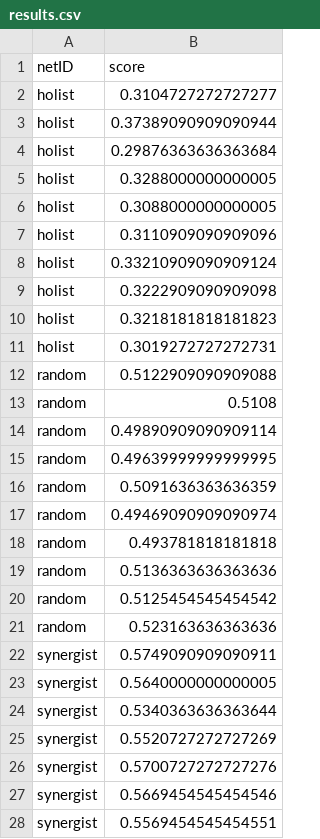
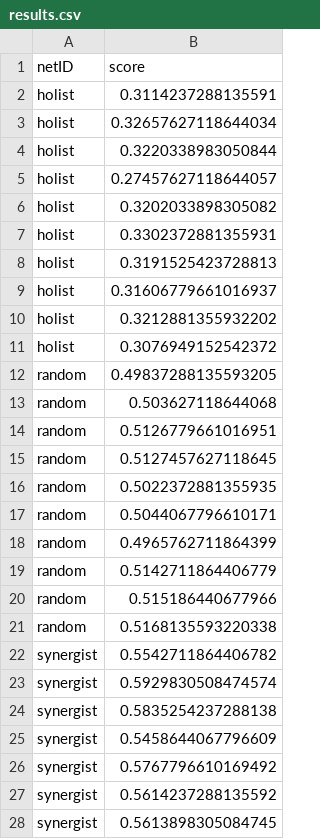
Before and after one commit to AJiang25/SD1, a CSV file: results.csv, drawn as a sheet; only a part is shown; the diff covers the shown part only.

```diff
--- a/results.csv
+++ b/results.csv
@@ -1,28 +1,28 @@
 netID,score
-holist,0.3104727272727277
-holist,0.37389090909090944
-holist,0.29876363636363684
-holist,0.3288000000000005
-holist,0.3088000000000005
-holist,0.3110909090909096
-holist,0.33210909090909124
-holist,0.3222909090909098
-holist,0.3218181818181823
-holist,0.3019272727272731
-random,0.5122909090909088
-random,0.5108
-random,0.49890909090909114
-random,0.49639999999999995
-random,0.5091636363636359
-random,0.49469090909090974
-random,0.493781818181818
-random,0.5136363636363636
-random,0.5125454545454542
-random,0.523163636363636
-synergist,0.5749090909090911
-synergist,0.5640000000000005
-synergist,0.5340363636363644
-synergist,0.5520727272727269
-synergist,0.5700727272727276
-synergist,0.5669454545454546
-synergist,0.5569454545454551
+holist,0.3114237288135591
+holist,0.32657627118644034
+holist,0.3220338983050844
+holist,0.27457627118644057
+holist,0.3202033898305082
+holist,0.3302372881355931
+holist,0.3191525423728813
+holist,0.31606779661016937
+holist,0.3212881355932202
+holist,0.3076949152542372
+random,0.49837288135593205
+random,0.503627118644068
+random,0.5126779661016951
+random,0.5127457627118645
+random,0.5022372881355935
+random,0.5044067796610171
+random,0.4965762711864399
+random,0.5142711864406779
+random,0.515186440677966
+random,0.5168135593220338
+synergist,0.5542711864406782
+synergist,0.5929830508474574
+synergist,0.5835254237288138
+synergist,0.5458644067796609
+synergist,0.5767796610169492
+synergist,0.5614237288135592
+synergist,0.5613898305084745
```
Also changed, not shown: 4 added rows and 28 edited cells elsewhere in this file, 3 other files.
